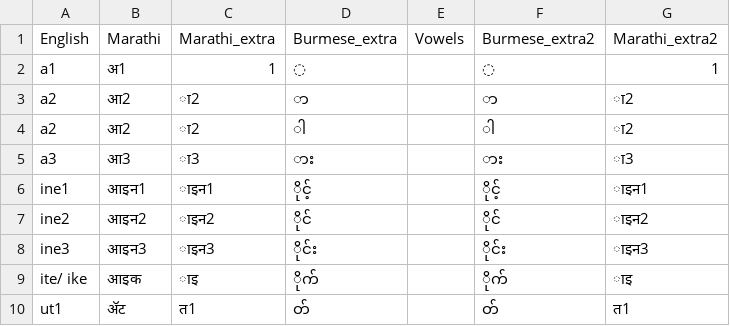
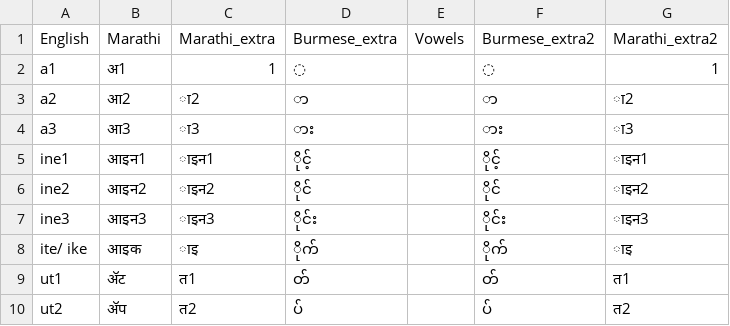
Before and after one commit to Celeritas7/Burmese_conversation_study_new, a CSV file: src/data/Vowels.csv, drawn as a sheet; only a part is shown; the shorter side is filled out with more unchanged rows.

```diff
--- a/src/data/Vowels.csv
+++ b/src/data/Vowels.csv
@@ -3,3 +3,2 @@ a1,अ1,1,◌,,◌,1
 a2,आ2,ा2,ာ,,ာ,ा2
-a2,आ2,ा2,ါ,,ါ,ा2
 a3,आ3,ा3,ား,,ား,ा3
```
Also changed, not shown: 9 other files.
